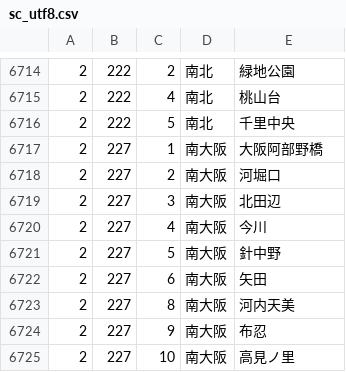
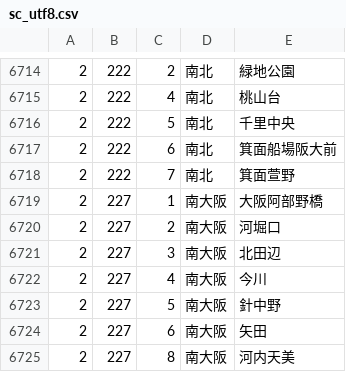
Before and after one commit to toyowata/csv2bin, a CSV file: sc_utf8.csv, drawn as a sheet; only a part is shown, gaps mark what is left out; the shorter side is filled out with more unchanged rows.

Commit message:
Add stations

```diff
--- a/sc_utf8.csv
+++ b/sc_utf8.csv
@@ -6716,2 +6716,4 @@
 2,222,5,南北,千里中央,
+2,222,6,南北,箕面船場阪大前
+2,222,7,南北,箕面萱野
 2,227,1,南大阪,大阪阿部野橋,
```
